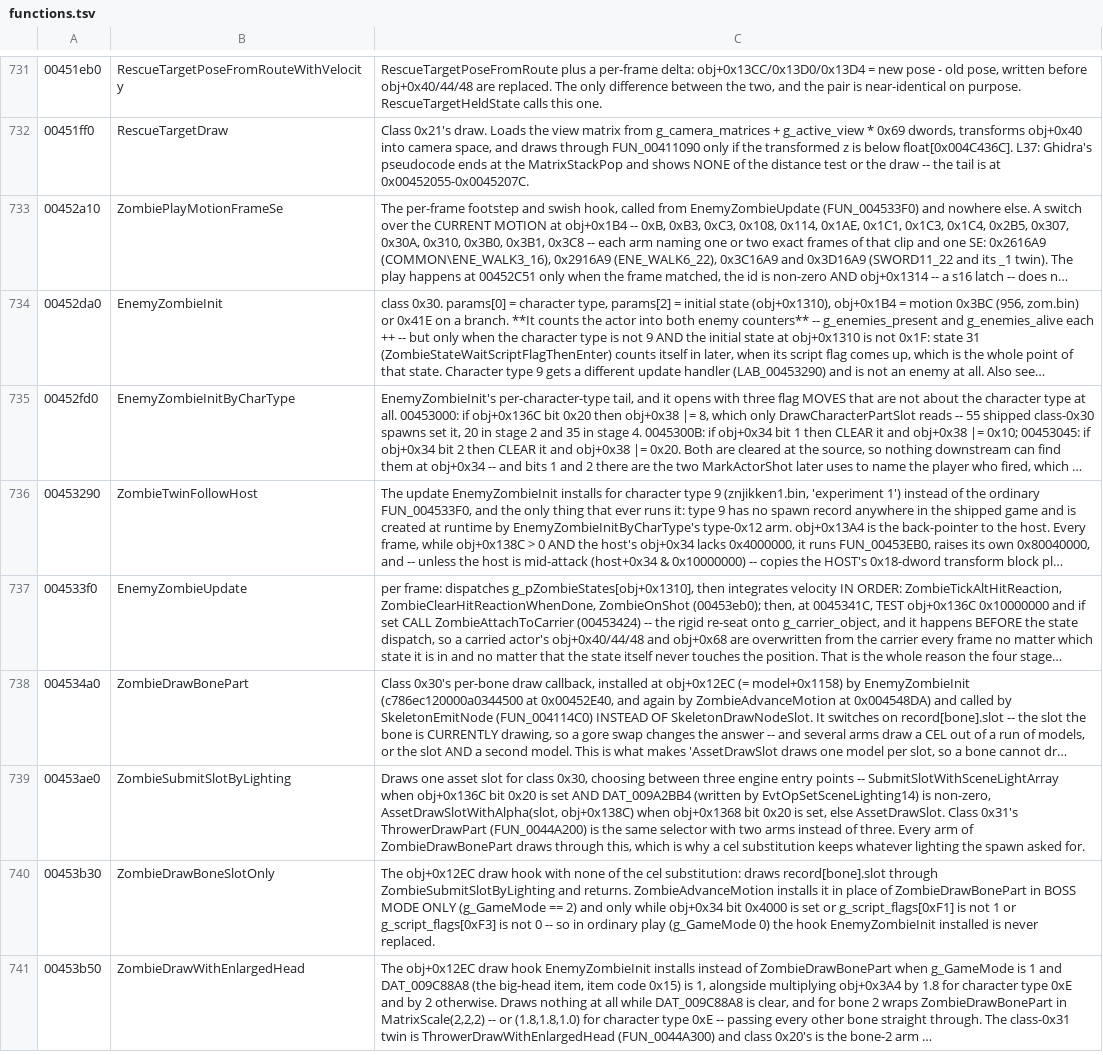
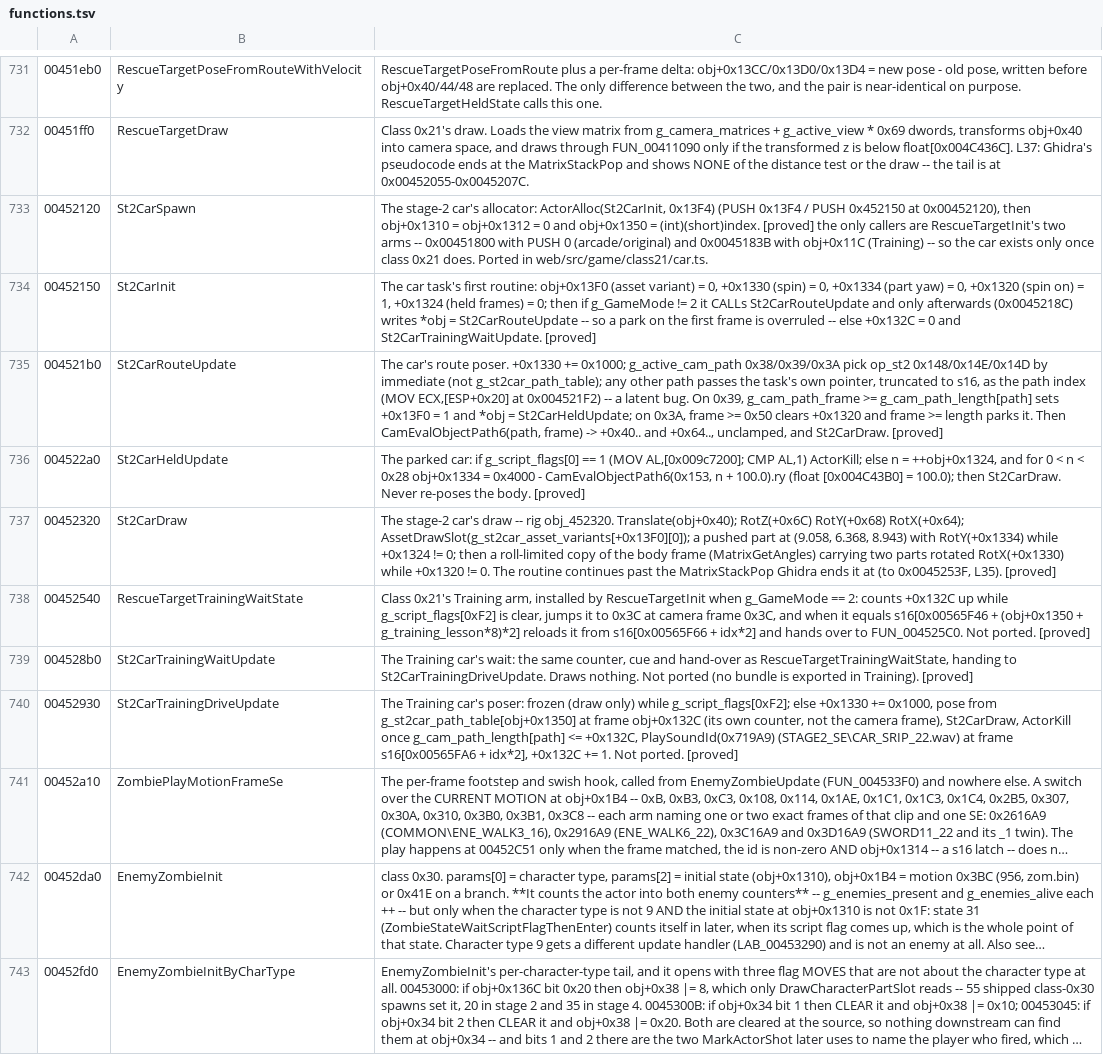
Before and after one commit to saul/hotd2-decomp, a TSV file: ghidra/annotations/functions.tsv, drawn as a sheet; only a part is shown, gaps mark what is left out; the shorter side is filled out with more unchanged rows; long unchanged cells end in …; the diff names each change by its address in the sheet, - before the commit and + after, or states it on an @@ line.

```diff
--- a/ghidra/annotations/functions.tsv
+++ b/ghidra/annotations/functions.tsv
+row 733: 00452120 | St2CarSpawn | The stage-2 car's allocator: ActorAlloc(St2CarInit, 0x13F4) (PUSH 0x13F4 / PUSH 0x452150 at 0x00452120), then obj+0x1310 = obj+0x1312 = 0 and obj+0x1350 = (int)(short)index. [proved] the only callers are RescueTargetInit's two arms -- 0x00451800 with PUSH 0 (arcade/original) and 0x0045183B with obj+0x11C (Training) -- so the car exists only once class 0x21 does. Ported in web/src/game/class21/car.ts.
+row 734: 00452150 | St2CarInit | The car task's first routine: obj+0x13F0 (asset variant) = 0, +0x1330 (spin) = 0, +0x1334 (part yaw) = 0, +0x1320 (spin on) = 1, +0x1324 (held frames) = 0; then if g_GameMode != 2 it CALLs St2CarRouteUpdate and only afterwards (0x0045218C) writes *obj = St2CarRouteUpdate -- so a park on the first frame is overruled -- else +0x132C = 0 and St2CarTrainingWaitUpdate. [proved]
+row 735: 004521b0 | St2CarRouteUpdate | The car's route poser. +0x1330 += 0x1000; g_active_cam_path 0x38/0x39/0x3A pick op_st2 0x148/0x14E/0x14D by immediate (not g_st2car_path_table); any other path passes the task's own pointer, truncated to s16, as the path index (MOV ECX,[ESP+0x20] at 0x004521F2) -- a latent bug. On 0x39, g_cam_path_frame >= g_cam_path_length[path] sets +0x13F0 = 1 and *obj = St2CarHeldUpdate; on 0x3A, frame >= 0x50 clears +0x1320 and frame >= length parks it. Then CamEvalObjectPath6(path, frame) -> +0x40.. and +0x64.., unclamped, and St2CarDraw. [proved]
+row 736: 004522a0 | St2CarHeldUpdate | The parked car: if g_script_flags[0] == 1 (MOV AL,[0x009c7200]; CMP AL,1) ActorKill; else n = ++obj+0x1324, and for 0 < n < 0x28 obj+0x1334 = 0x4000 - CamEvalObjectPath6(0x153, n + 100.0).ry (float [0x004C43B0] = 100.0); then St2CarDraw. Never re-poses the body. [proved]
+row 737: 00452320 | St2CarDraw | The stage-2 car's draw -- rig obj_452320. Translate(obj+0x40); RotZ(+0x6C) RotY(+0x68) RotX(+0x64); AssetDrawSlot(g_st2car_asset_variants[+0x13F0][0]); a pushed part at (9.058, 6.368, 8.943) with RotY(+0x1334) while +0x1324 != 0; then a roll-limited copy of the body frame (MatrixGetAngles) carrying two parts rotated RotX(+0x1330) while +0x1320 != 0. The routine continues past the MatrixStackPop Ghidra ends it at (to 0x0045253F, L35). [proved]
+row 738: 00452540 | RescueTargetTrainingWaitState | Class 0x21's Training arm, installed by RescueTargetInit when g_GameMode == 2: counts +0x132C up while g_script_flags[0xF2] is clear, jumps it to 0x3C at camera frame 0x3C, and when it equals s16[0x00565F46 + (obj+0x1350 + g_training_lesson*8)*2] reloads it from s16[0x00565F66 + idx*2] and hands over to FUN_004525C0. Not ported. [proved]
+row 739: 004528b0 | St2CarTrainingWaitUpdate | The Training car's wait: the same counter, cue and hand-over as RescueTargetTrainingWaitState, handing to St2CarTrainingDriveUpdate. Draws nothing. Not ported (no bundle is exported in Training). [proved]
+row 740: 00452930 | St2CarTrainingDriveUpdate | The Training car's poser: frozen (draw only) while g_script_flags[0xF2]; else +0x1330 += 0x1000, pose from g_st2car_path_table[obj+0x1350] at frame obj+0x132C (its own counter, not the camera frame), St2CarDraw, ActorKill once g_cam_path_length[path] <= +0x132C, PlaySoundId(0x719A9) (STAGE2_SE\CAR_SRIP_22.wav) at frame s16[0x00565FA6 + idx*2], +0x132C += 1. Not ported. [proved]
```
Also changed, not shown: 12 other files.
